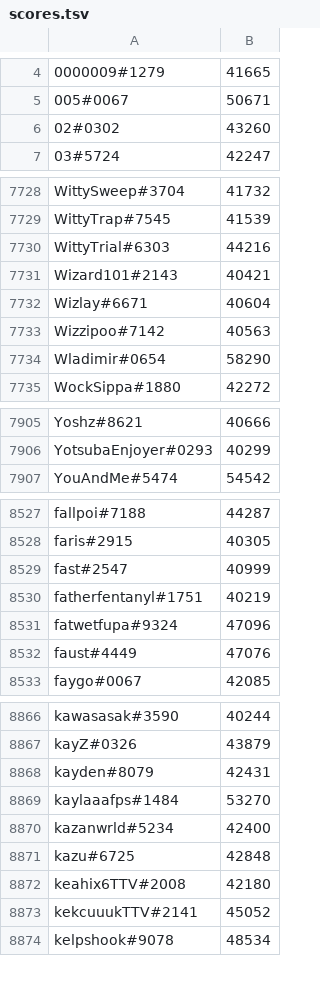
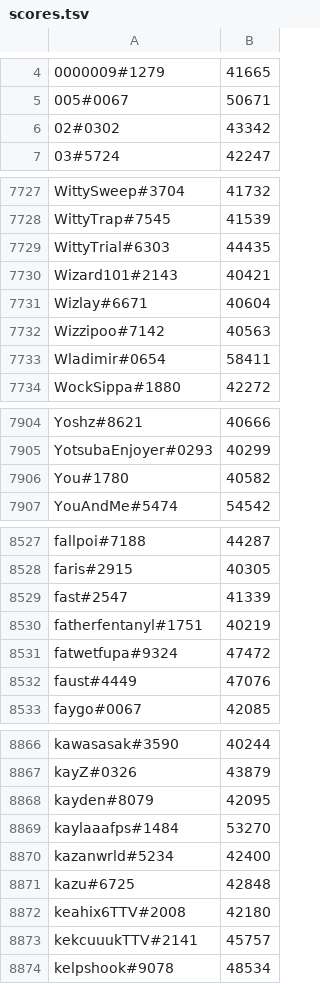
Before and after one commit to natanforestree/finals-radar, a TSV file: state/scores.tsv, drawn as a sheet; only a part is shown, gaps mark what is left out; the diff covers the shown part only.

```diff
--- a/state/scores.tsv
+++ b/state/scores.tsv
@@ -5,3 +5,3 @@
 005#0067	50671
-02#0302	43260
+02#0302	43342
 03#5724	42247
@@ -7729,3 +7728,3 @@ WittySweep#3704	41732
 WittyTrap#7545	41539
-WittyTrial#6303	44216
+WittyTrial#6303	44435
 Wizard101#2143	40421
@@ -7733,3 +7732,3 @@ Wizlay#6671	40604
 Wizzipoo#7142	40563
-Wladimir#0654	58290
+Wladimir#0654	58411
 WockSippa#1880	42272
@@ -7906,2 +7905,3 @@ Yoshz#8621	40666
 YotsubaEnjoyer#0293	40299
+You#1780	40582
 YouAndMe#5474	54542
@@ -8528,5 +8528,5 @@ fallpoi#7188	44287
 faris#2915	40305
-fast#2547	40999
+fast#2547	41339
 fatherfentanyl#1751	40219
-fatwetfupa#9324	47096
+fatwetfupa#9324	47472
 faust#4449	47076
@@ -8867,3 +8867,3 @@ kawasasak#3590	40244
 kayZ#0326	43879
-kayden#8079	42431
+kayden#8079	42095
 kaylaaafps#1484	53270
@@ -8872,3 +8872,3 @@ kazu#6725	42848
 keahix6TTV#2008	42180
-kekcuuukTTV#2141	45052
+kekcuuukTTV#2141	45757
 kelpshook#9078	48534
```
Also changed, not shown: 4 added rows, 5 removed rows and 129 edited cells elsewhere in this file, state/activity.tsv, 4 other files.
